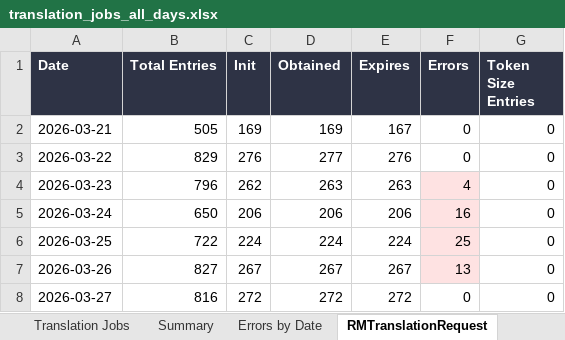
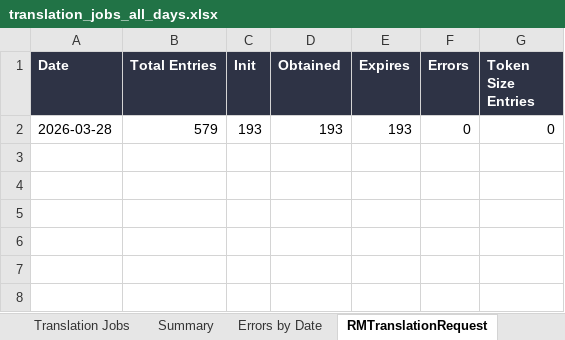
Before and after one commit to adeporra/rm-translation-reports, an Excel workbook: translation_jobs_all_days.xlsx, sheet RMTranslationRequest, drawn as a sheet; values as stored, in another font and other column widths than the file's, no borders; removed rows and columns are numbered as before the commit, all else as after; the diff names each change by its address in the sheet, - before the commit and + after, or states it on an @@ line.

```diff
--- a/translation_jobs_all_days.xlsx (sheet RMTranslationRequest)
+++ b/translation_jobs_all_days.xlsx (sheet RMTranslationRequest)
-row 2: 2026-03-21 | 505 | 169 | 169 | 167 | 0 | 0
-row 3: 2026-03-22 | 829 | 276 | 277 | 276 | 0 | 0
-row 4: 2026-03-23 | 796 | 262 | 263 | 263 | 4 | 0
-row 5: 2026-03-24 | 650 | 206 | 206 | 206 | 16 | 0
-row 6: 2026-03-25 | 722 | 224 | 224 | 224 | 25 | 0
-row 7: 2026-03-26 | 827 | 267 | 267 | 267 | 13 | 0
-row 8: 2026-03-27 | 816 | 272 | 272 | 272 | 0 | 0
+row 2: 2026-03-28 | 579 | 193 | 193 | 193 | 0 | 0
```
Also changed, not shown: sheet Translation Jobs, sheet Summary, sheet Errors by Date, 10 other files.
